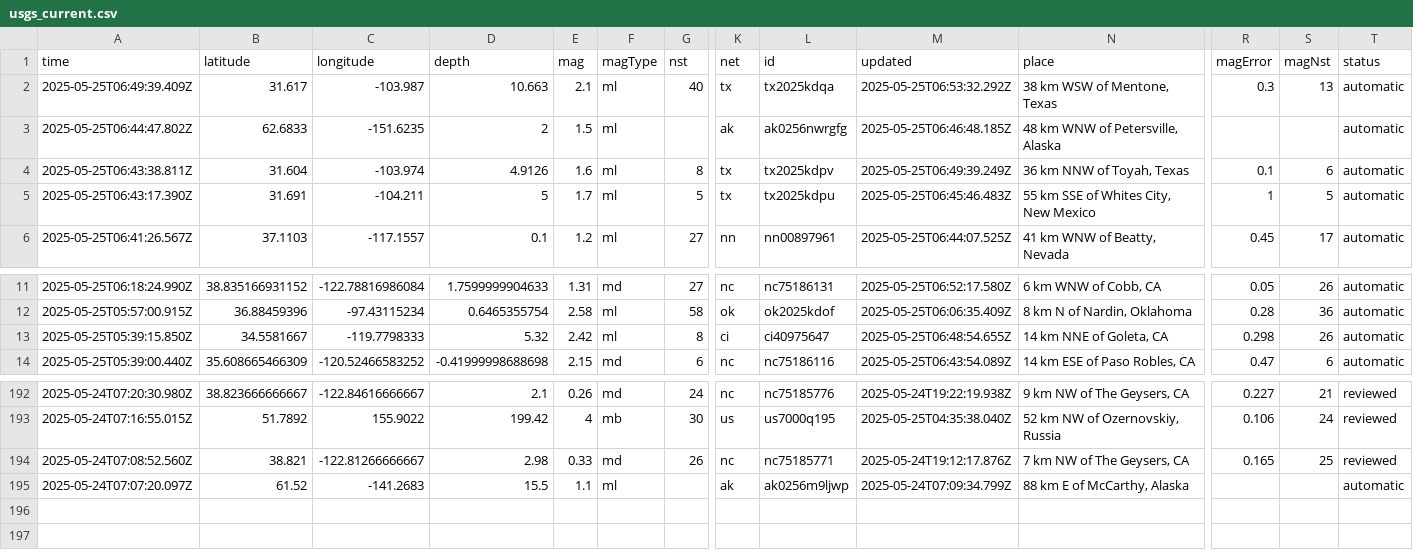
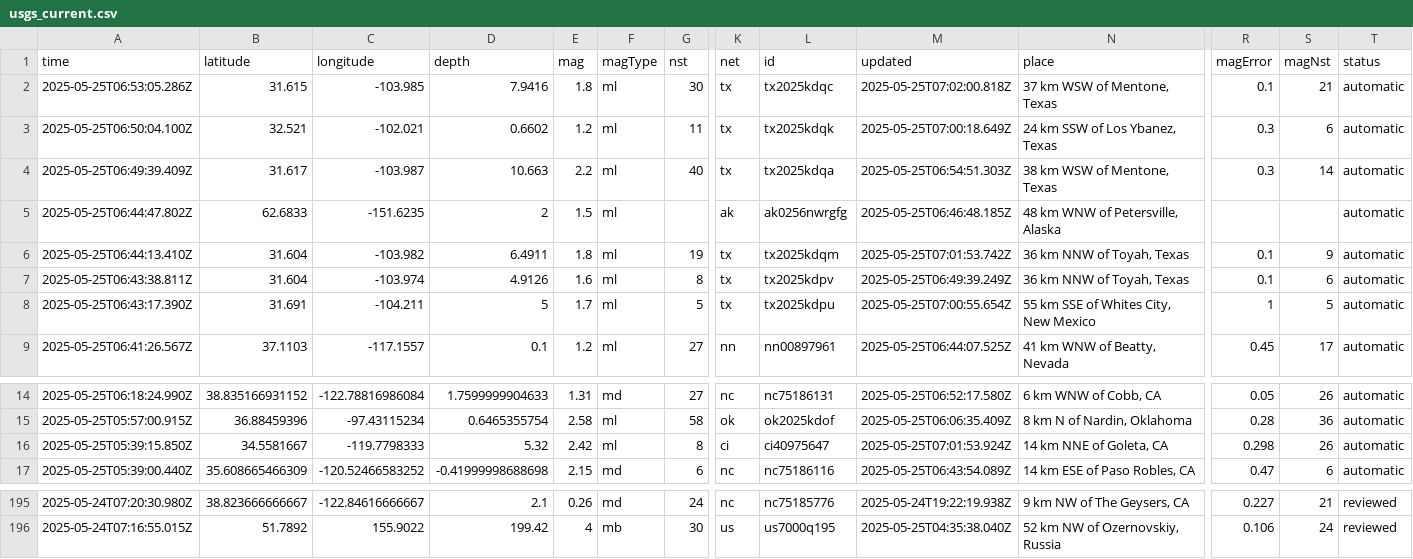
Before and after one commit to xaqanik/actions_test, a CSV file: usgs_current.csv, drawn as a sheet; only a part is shown, gaps mark what is left out; removed rows and columns are numbered as before the commit, all else as after; rows hold the shown columns only; the diff names each change by its address in the sheet, - before the commit and + after, or states it on an @@ line.

```diff
--- a/usgs_current.csv
+++ b/usgs_current.csv
+row 2: 2025-05-25T06:53:05.286Z | 31.615 | -103.985 | 7.9416 | 1.8 | ml | 30 | tx | tx2025kdqc | 2025-05-25T07:02:00.818Z | 37 km WSW of Mentone, Texas | 0.1 | 21 | automatic
+row 3: 2025-05-25T06:50:04.100Z | 32.521 | -102.021 | 0.6602 | 1.2 | ml | 11 | tx | tx2025kdqk | 2025-05-25T07:00:18.649Z | 24 km SSW of Los Ybanez, Texas | 0.3 | 6 | automatic
-E4 (mag): 2.1
+E4 (mag): 2.2
-M4 (updated): 2025-05-25T06:53:32.292Z
+M4 (updated): 2025-05-25T06:54:51.303Z
-S4 (magNst): 13
+S4 (magNst): 14
+row 6: 2025-05-25T06:44:13.410Z | 31.604 | -103.982 | 6.4911 | 1.8 | ml | 19 | tx | tx2025kdqm | 2025-05-25T07:01:53.742Z | 36 km NNW of Toyah, Texas | 0.1 | 9 | automatic
-M8 (updated): 2025-05-25T06:45:46.483Z
+M8 (updated): 2025-05-25T07:00:55.654Z
-M16 (updated): 2025-05-25T06:48:54.655Z
+M16 (updated): 2025-05-25T07:01:53.924Z
-row 194: 2025-05-24T07:08:52.560Z | 38.821 | -122.81266666667 | 2.98 | 0.33 | md | 26 | nc | nc75185771 | 2025-05-24T19:12:17.876Z | 7 km NW of The Geysers, CA | 0.165 | 25 | reviewed
-row 195: 2025-05-24T07:07:20.097Z | 61.52 | -141.2683 | 15.5 | 1.1 | ml |  | ak | ak0256m9ljwp | 2025-05-24T07:09:34.799Z | 88 km E of McCarthy, Alaska |  |  | automatic
```
